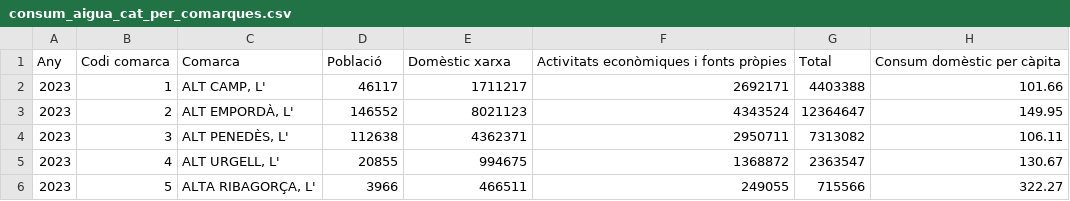
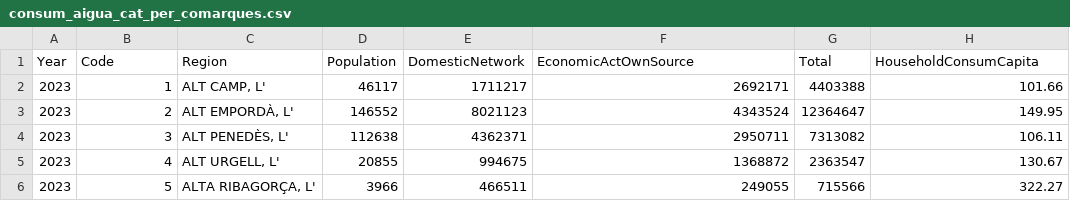
Before and after one commit to LlucVelazquez/t4-pr1-LlucVelazquez, a CSV file: ModelData/consum_aigua_cat_per_comarques.csv, drawn as a sheet; only a part is shown.

Commit message:
Doned View Water Consume

```diff
--- a/ModelData/consum_aigua_cat_per_comarques.csv
+++ b/ModelData/consum_aigua_cat_per_comarques.csv
@@ -1,2 +1,2 @@
-Any,Codi comarca,Comarca,Població,Domèstic xarxa,Activitats econòmiques i fonts pròpies,Total,Consum domèstic per càpita
+Year,Code,Region,Population,DomesticNetwork,EconomicActOwnSource,Total,HouseholdConsumCapita
 2023,1,"ALT CAMP, L'",46117,1711217,2692171,4403388,101.66
```
Also changed, not shown: 6 other files.
